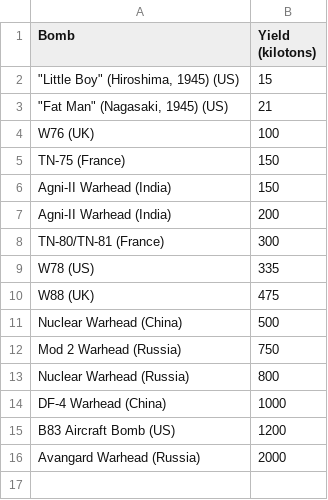
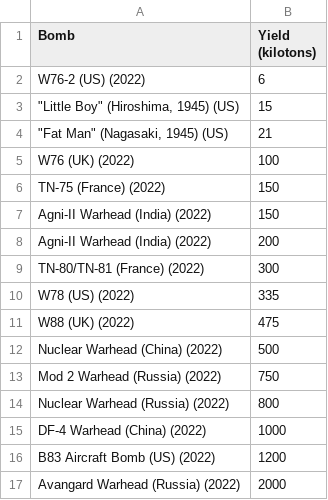
Before and after one commit to yanademeshko/dh_nuclear, a CSV file: bomb_yield.csv, drawn as a sheet.

```diff
--- a/bomb_yield.csv
+++ b/bomb_yield.csv
@@ -1,16 +1,17 @@
 Bomb,Yield (kilotons)
+W76-2 (US) (2022),6
 """Little Boy"" (Hiroshima, 1945) (US)",15
 """Fat Man"" (Nagasaki, 1945) (US)",21
-W76 (UK),100
-TN-75 (France),150
-Agni-II Warhead (India),150
-Agni-II Warhead (India),200
-TN-80/TN-81 (France),300
-W78 (US),335
-W88 (UK),475
-Nuclear Warhead (China),500
-Mod 2 Warhead (Russia),750
-Nuclear Warhead (Russia),800
-DF-4 Warhead (China),1000
-B83 Aircraft Bomb (US),1200
-Avangard Warhead (Russia),2000
+W76 (UK) (2022),100
+TN-75 (France) (2022),150
+Agni-II Warhead (India) (2022),150
+Agni-II Warhead (India) (2022),200
+TN-80/TN-81 (France) (2022),300
+W78 (US) (2022),335
+W88 (UK) (2022),475
+Nuclear Warhead (China) (2022),500
+Mod 2 Warhead (Russia) (2022),750
+Nuclear Warhead (Russia) (2022),800
+DF-4 Warhead (China) (2022),1000
+B83 Aircraft Bomb (US) (2022),1200
+Avangard Warhead (Russia) (2022),2000
```
Also changed, not shown: 2 other files.
